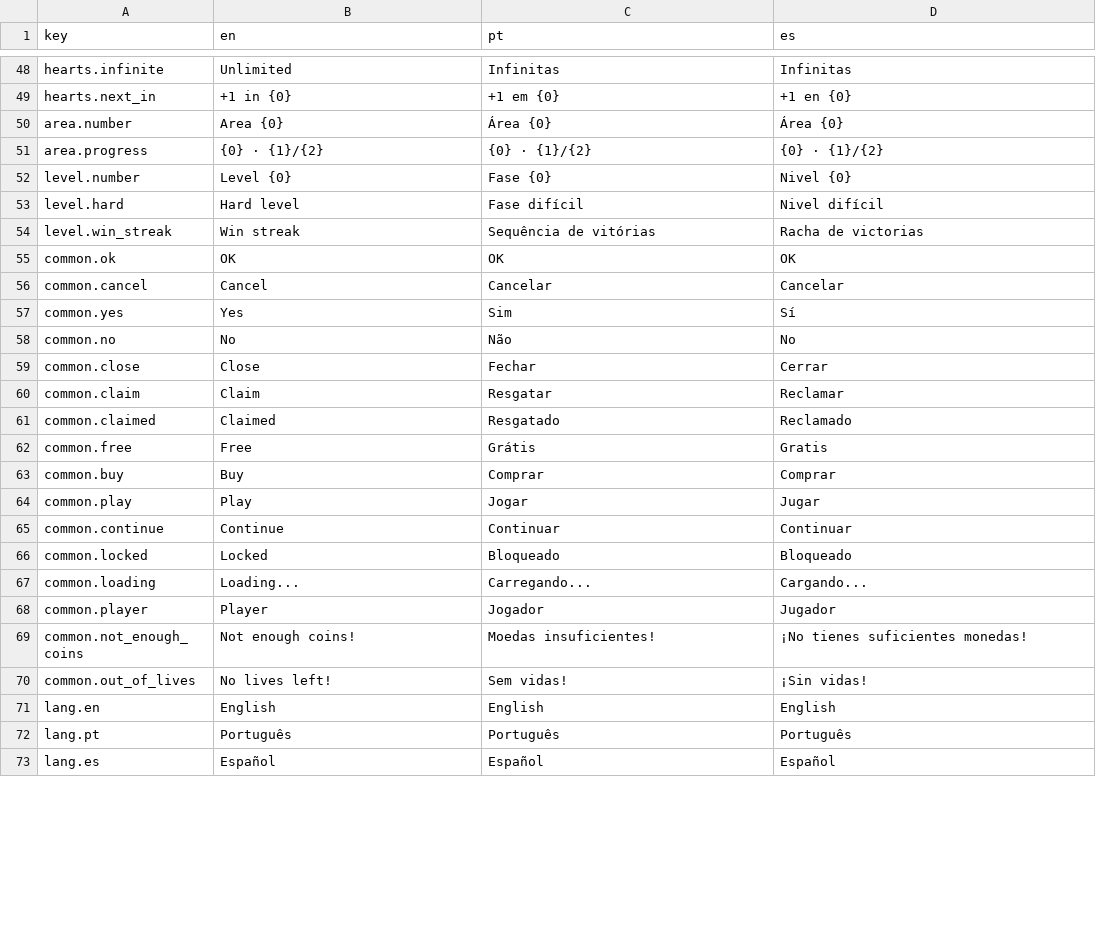
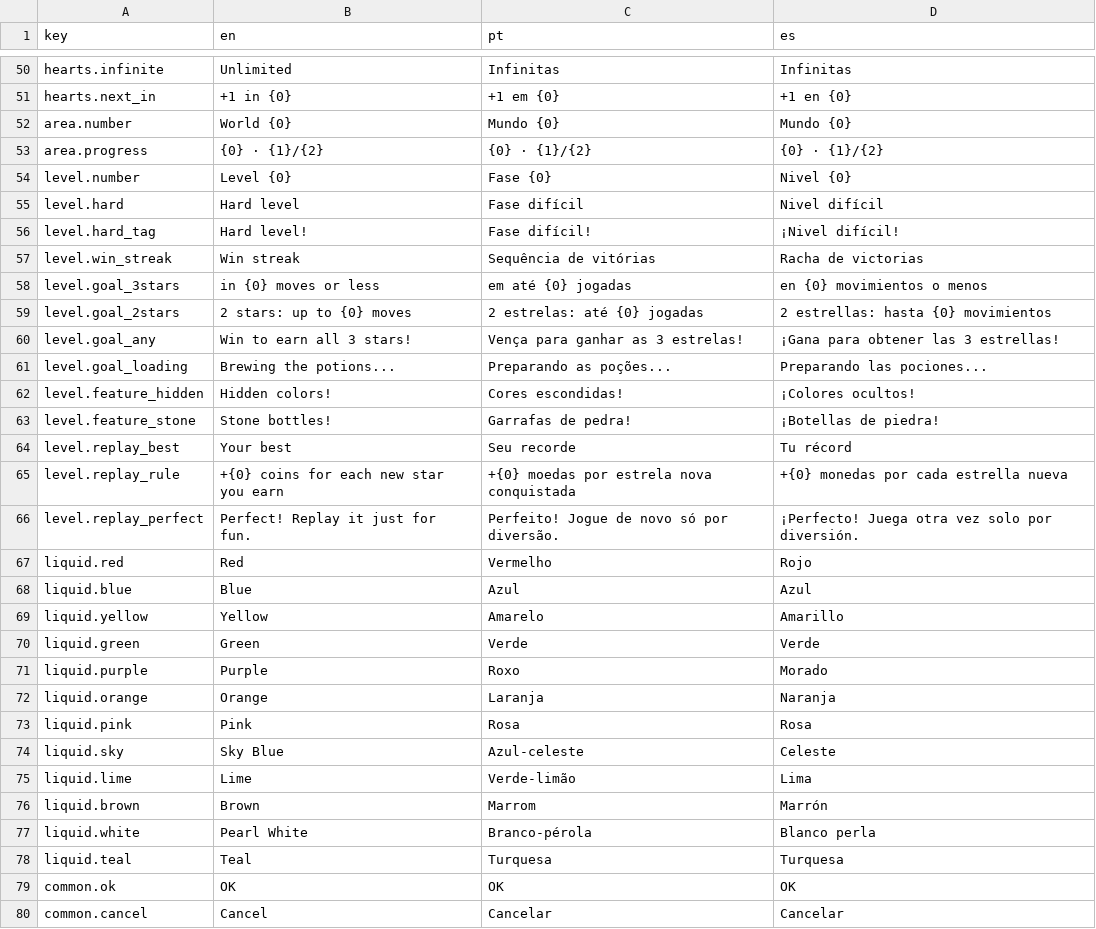
Before and after one commit to obrunogames/potion-pop, a CSV file: Assets/_Game/Resources/Loc/core.csv, drawn as a sheet; only a part is shown, gaps mark what is left out; the shorter side is filled out with more unchanged rows; the diff covers the shown part only.

```diff
--- a/Assets/_Game/Resources/Loc/core.csv
+++ b/Assets/_Game/Resources/Loc/core.csv
@@ -49,3 +51,3 @@ hearts.infinite,Unlimited,Infinitas,Infinitas
 hearts.next_in,+1 in {0},+1 em {0},+1 en {0}
-area.number,Area {0},Área {0},Área {0}
+area.number,World {0},Mundo {0},Mundo {0}
 area.progress,{0} · {1}/{2},{0} · {1}/{2},{0} · {1}/{2}
@@ -53,3 +55,25 @@ level.number,Level {0},Fase {0},Nivel {0}
 level.hard,Hard level,Fase difícil,Nivel difícil
+level.hard_tag,Hard level!,Fase difícil!,¡Nivel difícil!
 level.win_streak,Win streak,Sequência de vitórias,Racha de victorias
+level.goal_3stars,in {0} moves or less,em até {0} jogadas,en {0} movimientos o menos
+level.goal_2stars,2 stars: up to {0} moves,2 estrelas: até {0} jogadas,2 estrellas: hasta {0} movimientos
+level.goal_any,Win to earn all 3 stars!,Vença para ganhar as 3 estrelas!,¡Gana para obtener las 3 estrellas!
+level.goal_loading,Brewing the potions...,Preparando as poções...,Preparando las pociones...
+level.feature_hidden,Hidden colors!,Cores escondidas!,¡Colores ocultos!
+level.feature_stone,Stone bottles!,Garrafas de pedra!,¡Botellas de piedra!
+level.replay_best,Your best,Seu recorde,Tu récord
+level.replay_rule,+{0} coins for each new star you earn,+{0} moedas por estrela nova conquistada,+{0} monedas por cada estrella nueva
+level.replay_perfect,Perfect! Replay it just for fun.,Perfeito! Jogue de novo só por diversão.,¡Perfecto! Juega otra vez solo por diversión.
+liquid.red,Red,Vermelho,Rojo
+liquid.blue,Blue,Azul,Azul
+liquid.yellow,Yellow,Amarelo,Amarillo
+liquid.green,Green,Verde,Verde
+liquid.purple,Purple,Roxo,Morado
+liquid.orange,Orange,Laranja,Naranja
+liquid.pink,Pink,Rosa,Rosa
+liquid.sky,Sky Blue,Azul-celeste,Celeste
+liquid.lime,Lime,Verde-limão,Lima
+liquid.brown,Brown,Marrom,Marrón
+liquid.white,Pearl White,Branco-pérola,Blanco perla
+liquid.teal,Teal,Turquesa,Turquesa
 common.ok,OK,OK,OK
```
Also changed, not shown: 8 added rows, 7 removed rows, 2 moved rows and 19 edited cells elsewhere in this file, Assets/_Game/Resources/Loc/home.csv, Assets/_Game/Resources/Loc/root.csv, 43 other files.
